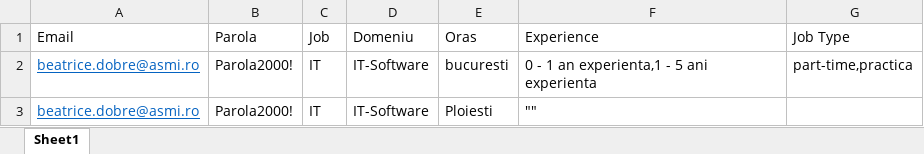
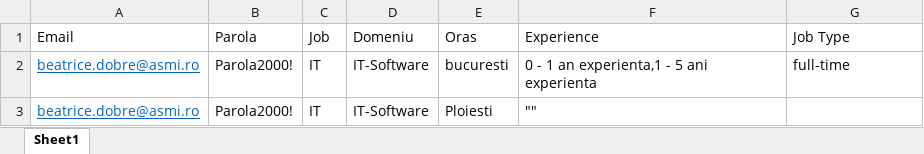
Before and after one commit to IoanaBajan/RpaProject, an Excel workbook: Data.xlsx, sheet Sheet1, drawn as a sheet; values as stored, in another font and other column widths than the file's, no borders; the diff names each change by its address in the sheet, - before the commit and + after, or states it on an @@ line.

```diff
--- a/Data.xlsx (sheet Sheet1)
+++ b/Data.xlsx (sheet Sheet1)
-G2 (Job Type): part-time,practica
+G2 (Job Type): full-time
```
Also changed, not shown: 12 other files.
